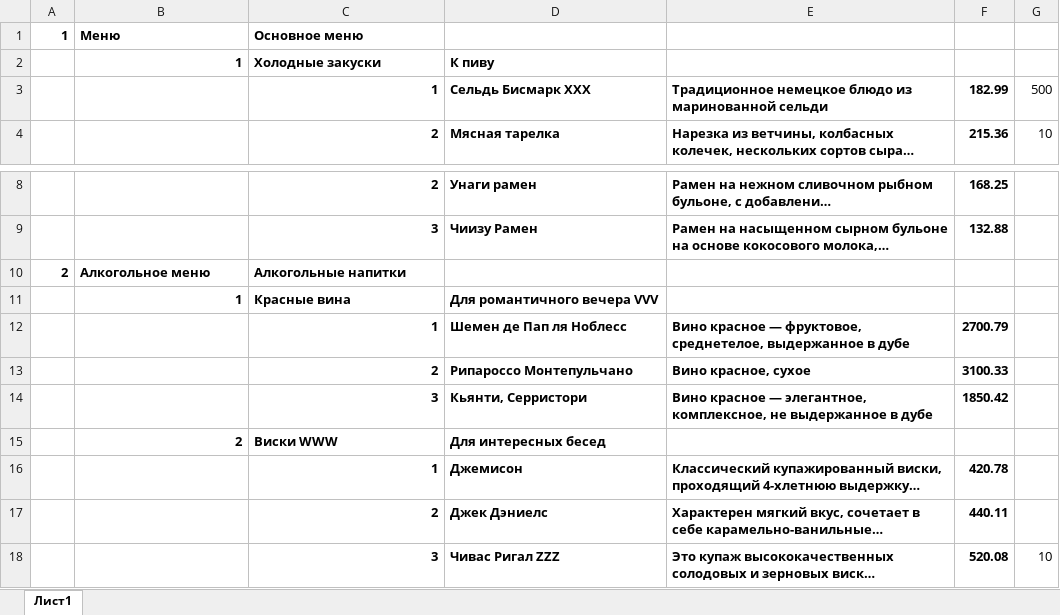
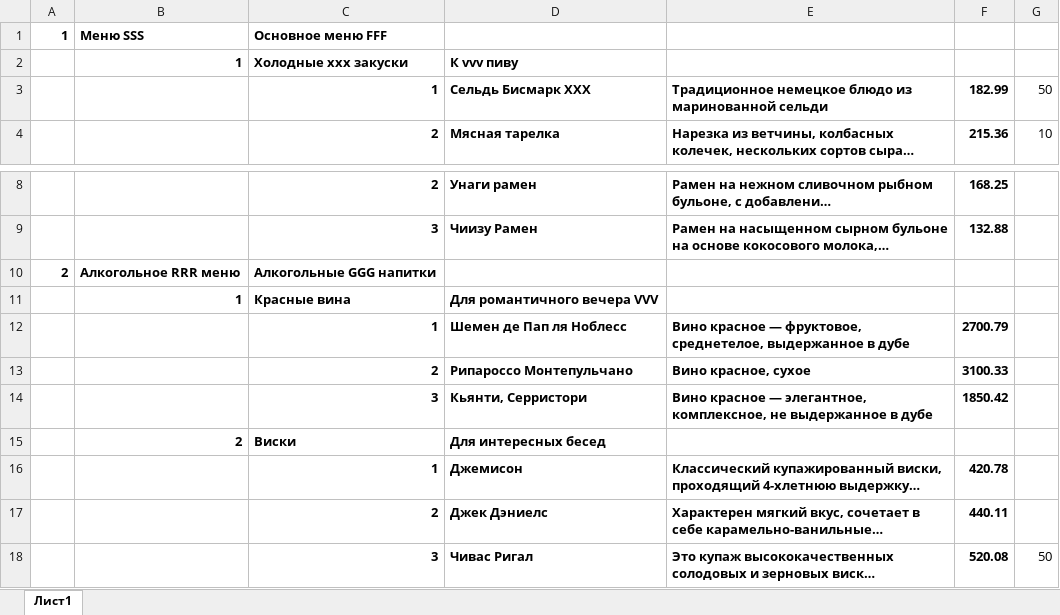
Before and after one commit to alexpro2022/Y_Lab-FastAPI, an Excel workbook: admin/Menu.xlsx, sheet Лист1, drawn as a sheet; only a part is shown, gaps mark what is left out; long unchanged cells end in …; values as stored, in another font and other column widths than the file's, no borders; the diff names each change by its address in the sheet, - before the commit and + after, or states it on an @@ line.

```diff
--- a/admin/Menu.xlsx (sheet Лист1)
+++ b/admin/Menu.xlsx (sheet Лист1)
-B1: Меню
+B1: Меню SSS
-C1: Основное меню
+C1: Основное меню FFF
-C2: Холодные закуски
+C2: Холодные xxx закуски
-D2: К пиву
+D2: К vvv пиву
-G3: 500
+G3: 50
-B10: Алкогольное меню
+B10: Алкогольное RRR меню
-C10: Алкогольные напитки
+C10: Алкогольные GGG напитки
-C15: Виски WWW
+C15: Виски
-D18: Чивас Ригал ZZZ
+D18: Чивас Ригал
-G18: 10
+G18: 50
```
Also changed, not shown: 5 other files.
